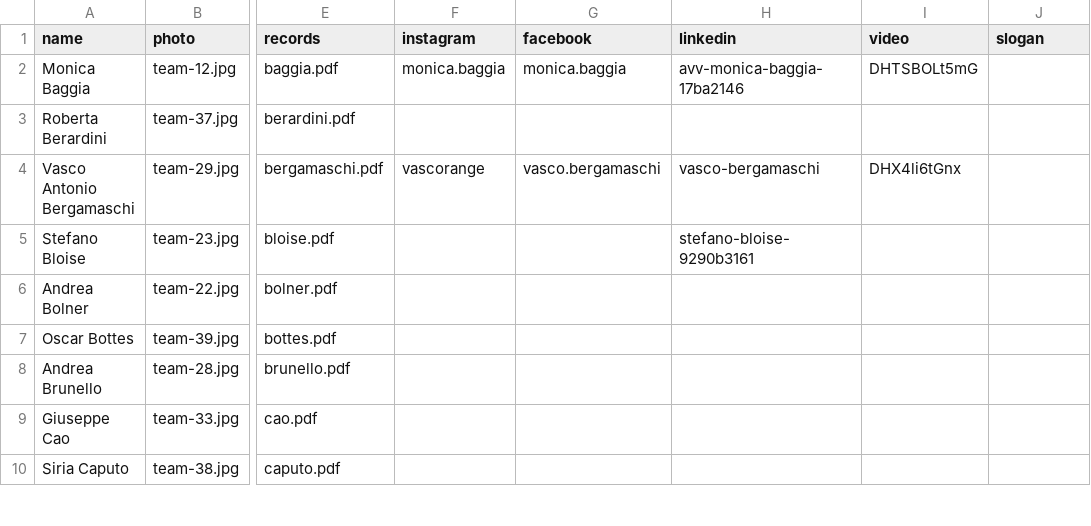
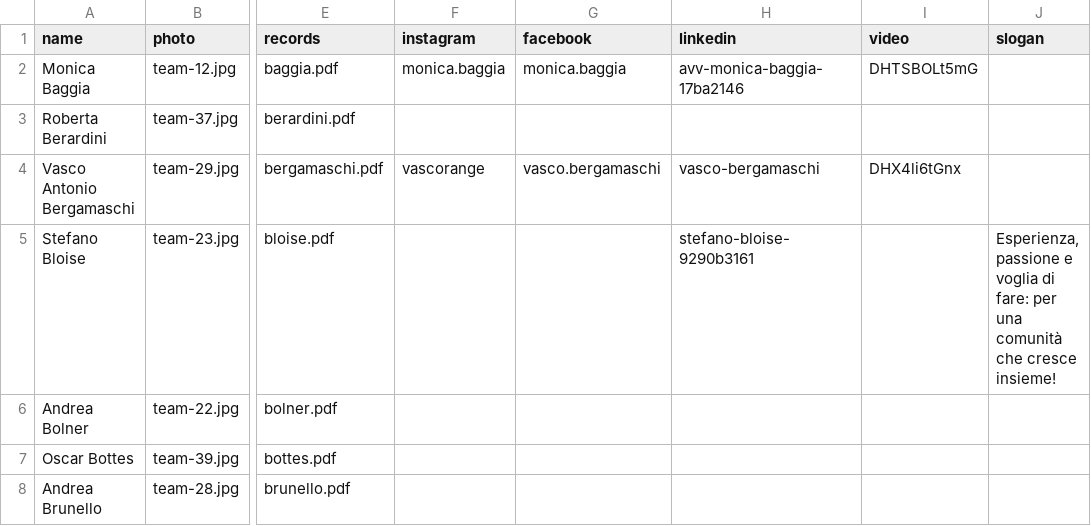
Before and after one commit to insiemepertrento/web, a CSV file: docs/_data/candidate_pages.csv, drawn as a sheet; only a part is shown, gaps mark what is left out; the shorter side is filled out with more unchanged rows; the diff names each change by its address in the sheet, - before the commit and + after, or states it on an @@ line.

```diff
--- a/docs/_data/candidate_pages.csv
+++ b/docs/_data/candidate_pages.csv
-J5 (slogan): (empty)
+J5 (slogan): Esperienza, passione e voglia di fare: per una comunità che cresce insieme!
```
Also changed, not shown: 1 other file.
